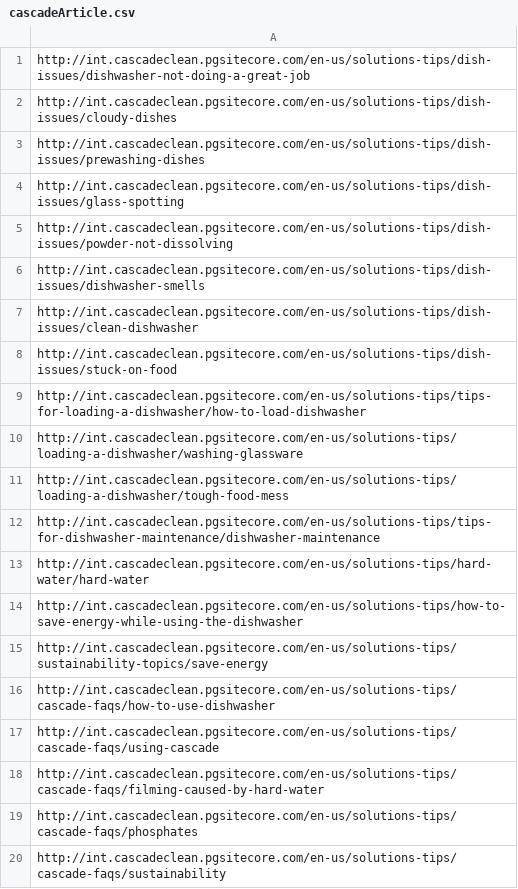
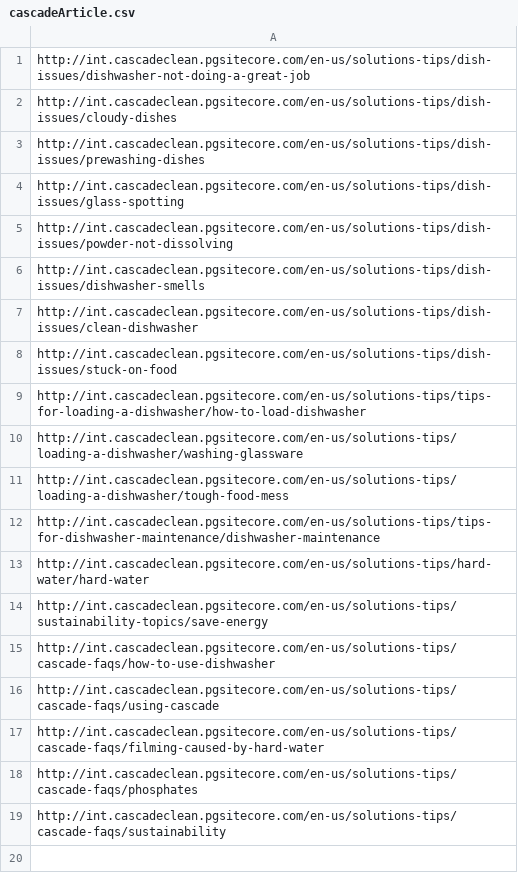
Before and after one commit to ew9001/qa1978, a CSV file: pepto/cascadeArticle.csv, drawn as a sheet; the diff names each change by its address in the sheet, - before the commit and + after, or states it on an @@ line.

Commit message:
updated

```diff
--- a/pepto/cascadeArticle.csv
+++ b/pepto/cascadeArticle.csv
-row 14: http://int.cascadeclean.pgsitecore.com/en-us/solutions-tips/how-to-save-energy-while-using-the-dishwasher
```
